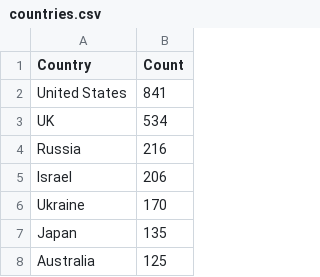
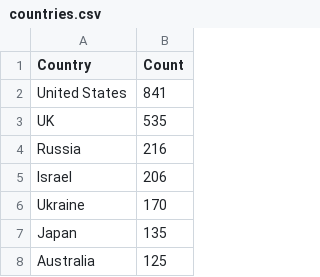
Before and after one commit to yusufaliozkan/clone-zotero-intelligence-bibliography, a CSV file: countries.csv, drawn as a sheet; only a part is shown.

Commit message:
Update Zotero data

```diff
--- a/countries.csv
+++ b/countries.csv
@@ -2,3 +2,3 @@ Country,Count
 United States,841
-UK,534
+UK,535
 Russia,216
```
Also changed, not shown: gpe.csv, 4 other files.
